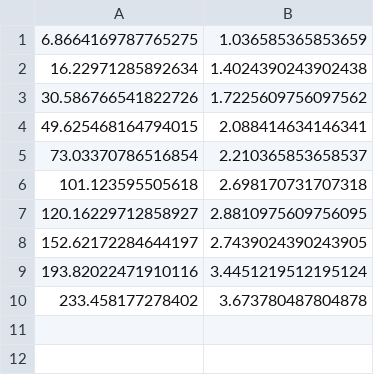
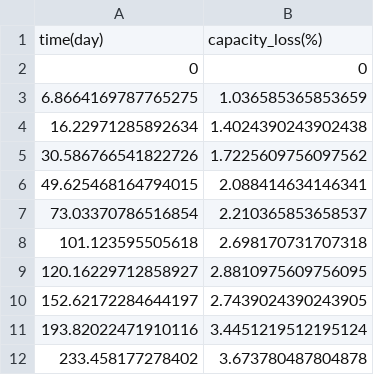
Before and after one commit to hussahalghanem/LIB-Model, a CSV file: 15c.csv, drawn as a sheet.

Commit message:
Update 15c.csv

```diff
--- a/15c.csv
+++ b/15c.csv
@@ -1 +1,3 @@
+time(day), capacity_loss(%)
+0, 0
 6.8664169787765275, 1.036585365853659
```
